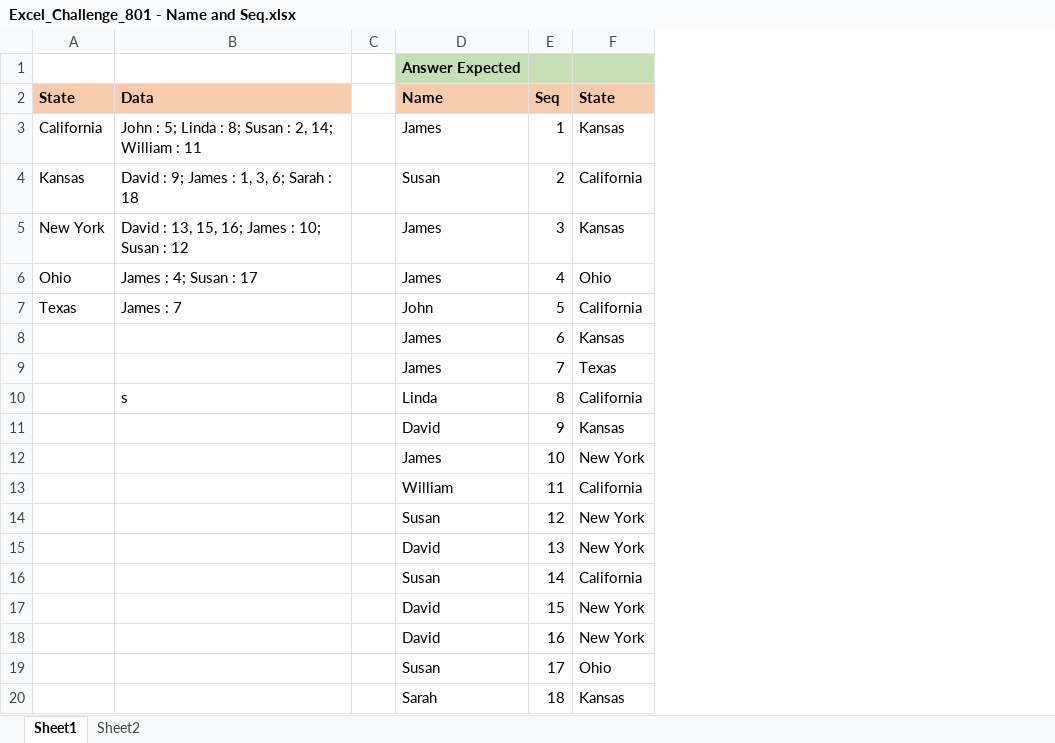
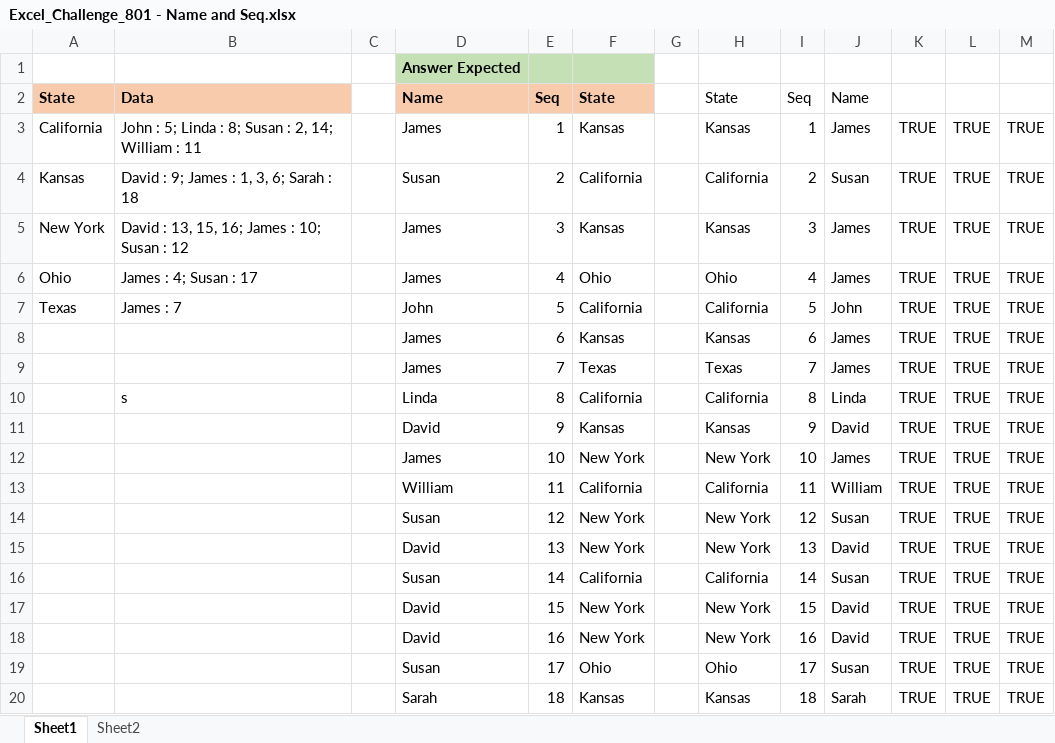
Before and after one commit to KrzysztofNowakJaw/Excel_BI_Challanges, an Excel workbook: Excel_Challenge_801 - Name and Seq.xlsx, sheet Sheet1, drawn as a sheet; values as stored, in another font and other column widths than the file's, no borders; charts and pictures not drawn; the diff names each change by its address in the sheet, - before the commit and + after, or states it on an @@ line.

Commit message:
feature/Excel_Challenge_803 - Max & Min

```diff
--- a/Excel_Challenge_801 - Name and Seq.xlsx (sheet Sheet1)
+++ b/Excel_Challenge_801 - Name and Seq.xlsx (sheet Sheet1)
+column G, empty
+column H, rows 2-20: State | Kansas | California | Kansas | Ohio | California | Kansas | Texas | California | Kansas | New York | California | New York | New York | California | New York | New York | Ohio | Kansas
+column I, rows 2-20: Seq | 1 | 2 | 3 | 4 | 5 | 6 | 7 | 8 | 9 | 10 | 11 | 12 | 13 | 14 | 15 | 16 | 17 | 18
+column J, rows 2-20: Name | James | Susan | James | James | John | James | James | Linda | David | James | William | Susan | David | Susan | David | David | Susan | Sarah
+column K, rows 3-20: all TRUE
+column L, rows 3-20: all TRUE
+column M, rows 3-20: all TRUE
```
Also changed, not shown: 4 other files.
